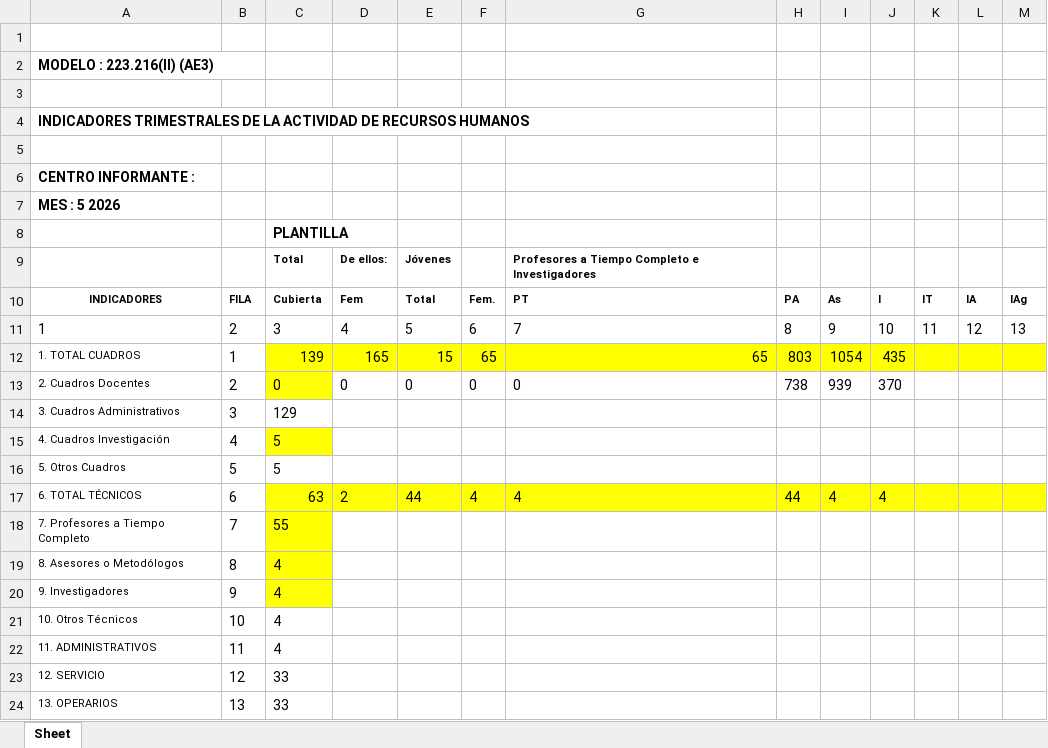
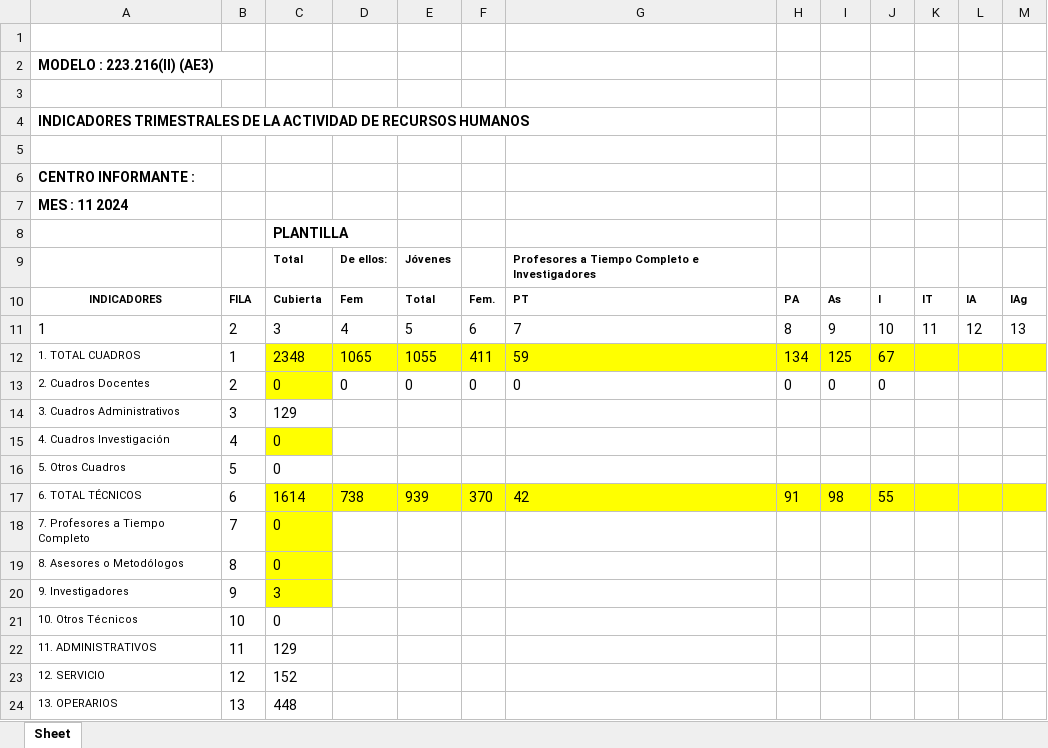
Before and after one commit to emanuelarevalomartinez/recursos-humanos-django, an Excel workbook: docs/Ae3.xlsx, sheet Sheet, drawn as a sheet; only a part is shown; values as stored, in another font and other column widths than the file's, no borders; the diff covers the shown part only; the diff names each change by its address in the sheet, - before the commit and + after, or states it on an @@ line.

```diff
--- a/docs/Ae3.xlsx (sheet Sheet)
+++ b/docs/Ae3.xlsx (sheet Sheet)
-A7: MES : 5 2026
+A7: MES : 11 2024
-C12: 139
+C12: 2348
-D12: 165
+D12: 1065
-E12: 15
+E12: 1055
-F12: 65
+F12: 411
-G12: 65
+G12: 59
-H12: 803
+H12: 134
-I12: 1054
+I12: 125
-J12: 435
+J12: 67
-H13: 738
+H13: 0
-I13: 939
+I13: 0
-J13: 370
+J13: 0
-C15:C16: 5
+C15:C16: 0
-C17: 63
+C17: 1614
-D17: 2
+D17: 738
-E17: 44
+E17: 939
-F17: 4
+F17: 370
-G17: 4
+G17: 42
-H17: 44
+H17: 91
-I17: 4
+I17: 98
-J17: 4
+J17: 55
-C18: 55
+C18: 0
-C19: 4
+C19: 0
-C20: 4
+C20: 3
-C21: 4
+C21: 0
-C22: 4
+C22: 129
-C23: 33
+C23: 152
-C24: 33
+C24: 448
```
Also changed, not shown: 10 edited cells elsewhere in this sheet, docs/Ae2.xlsx.
